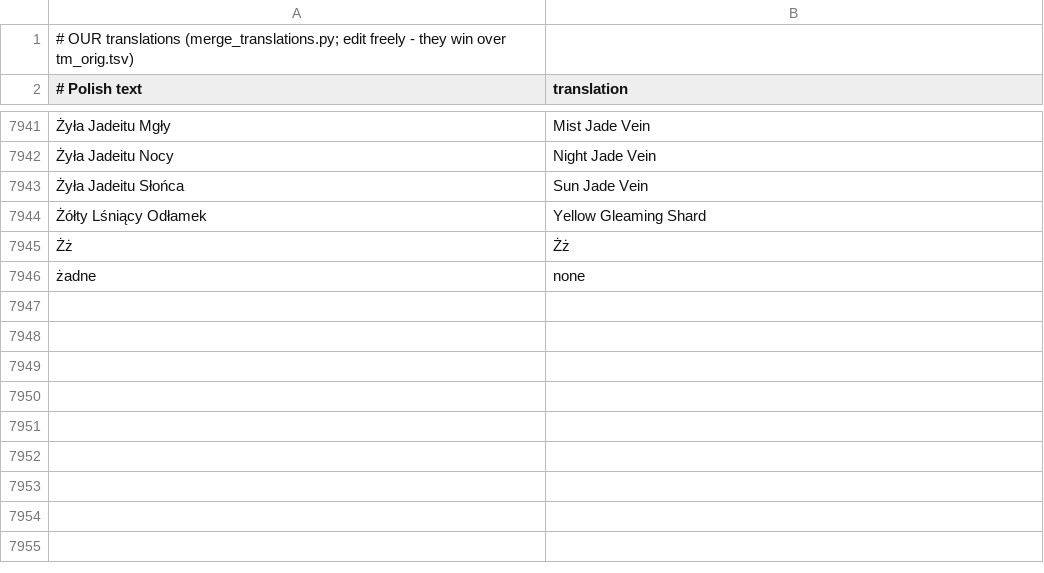
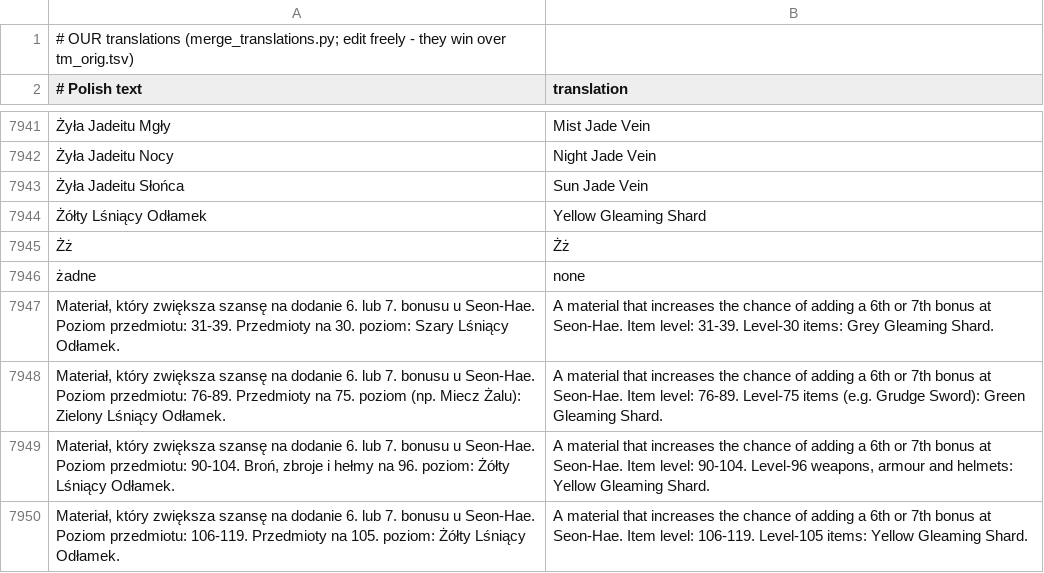
Before and after one commit to zaxerrrr-dot/mt2009-sp-plus, a TSV file: client-patches/lang/en/tm.tsv, drawn as a sheet; only a part is shown, gaps mark what is left out; the diff names each change by its address in the sheet, - before the commit and + after, or states it on an @@ line.

```diff
--- a/client-patches/lang/en/tm.tsv
+++ b/client-patches/lang/en/tm.tsv
+row 7947: Materiał, który zwiększa szansę na dodanie 6. lub 7. bonusu u Seon-Hae. Poziom przedmiotu: 31-39. Przedmioty na 30. poziom: Szary Lśniący Odłamek. | A material that increases the chance of adding a 6th or 7th bonus at Seon-Hae. Item level: 31-39. Level-30 items: Grey Gleaming Shard.
+row 7948: Materiał, który zwiększa szansę na dodanie 6. lub 7. bonusu u Seon-Hae. Poziom przedmiotu: 76-89. Przedmioty na 75. poziom (np. Miecz Żalu): Zielony Lśniący Odłamek. | A material that increases the chance of adding a 6th or 7th bonus at Seon-Hae. Item level: 76-89. Level-75 items (e.g. Grudge Sword): Green Gleaming Shard.
+row 7949: Materiał, który zwiększa szansę na dodanie 6. lub 7. bonusu u Seon-Hae. Poziom przedmiotu: 90-104. Broń, zbroje i hełmy na 96. poziom: Żółty Lśniący Odłamek. | A material that increases the chance of adding a 6th or 7th bonus at Seon-Hae. Item level: 90-104. Level-96 weapons, armour and helmets: Yellow Gleaming Shard.
+row 7950: Materiał, który zwiększa szansę na dodanie 6. lub 7. bonusu u Seon-Hae. Poziom przedmiotu: 106-119. Przedmioty na 105. poziom: Żółty Lśniący Odłamek. | A material that increases the chance of adding a 6th or 7th bonus at Seon-Hae. Item level: 106-119. Level-105 items: Yellow Gleaming Shard.
```
Also changed, not shown: client-patches/lang/ae/tm.tsv, client-patches/lang/de/tm.tsv, 10 other files.
